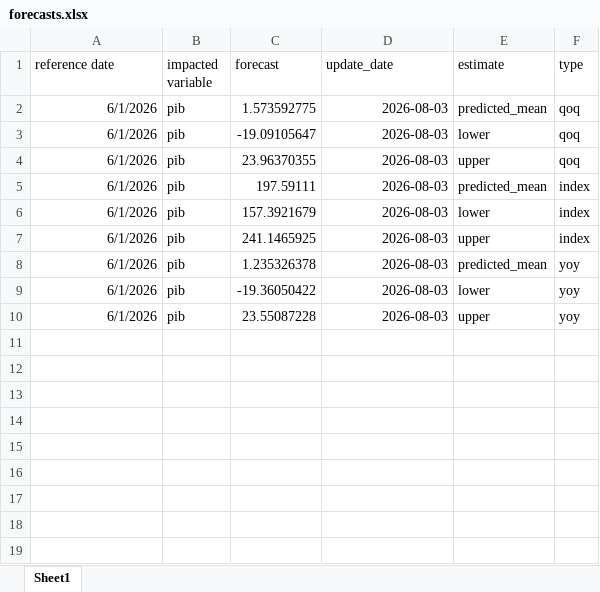
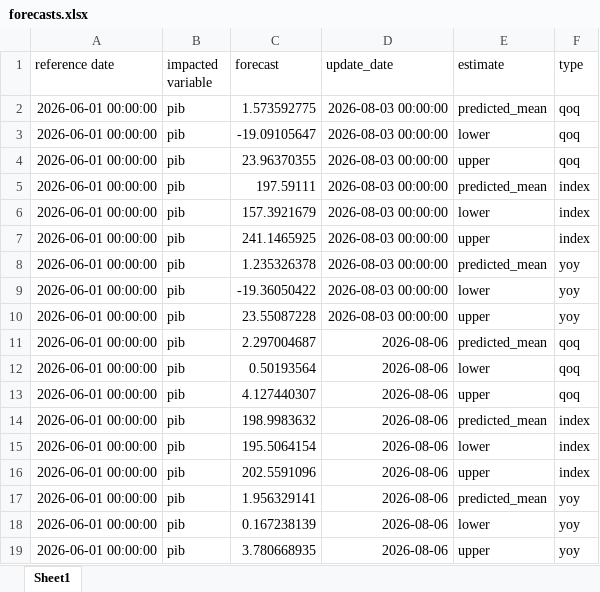
Before and after one commit to davi-lisboa/PIB-Nowcast, an Excel workbook: pib_nowcast/data/forecasts.xlsx, sheet Sheet1, drawn as a sheet; values as stored, in another font and other column widths than the file's, no borders; the diff names each change by its address in the sheet, - before the commit and + after, or states it on an @@ line.

```diff
--- a/pib_nowcast/data/forecasts.xlsx (sheet Sheet1)
+++ b/pib_nowcast/data/forecasts.xlsx (sheet Sheet1)
-A2:A10 (reference date): 6/1/2026
+A2:A10 (reference date): 2026-06-01 00:00:00
-D2:D10 (update_date): 2026-08-03
+D2:D10 (update_date): 2026-08-03 00:00:00
+row 11: 2026-06-01 00:00:00 | pib | 2.297004687 | 2026-08-06 | predicted_mean | qoq
+row 12: 2026-06-01 00:00:00 | pib | 0.50193564 | 2026-08-06 | lower | qoq
+row 13: 2026-06-01 00:00:00 | pib | 4.127440307 | 2026-08-06 | upper | qoq
+row 14: 2026-06-01 00:00:00 | pib | 198.9983632 | 2026-08-06 | predicted_mean | index
+row 15: 2026-06-01 00:00:00 | pib | 195.5064154 | 2026-08-06 | lower | index
+row 16: 2026-06-01 00:00:00 | pib | 202.5591096 | 2026-08-06 | upper | index
+row 17: 2026-06-01 00:00:00 | pib | 1.956329141 | 2026-08-06 | predicted_mean | yoy
+row 18: 2026-06-01 00:00:00 | pib | 0.167238139 | 2026-08-06 | lower | yoy
+row 19: 2026-06-01 00:00:00 | pib | 3.780668935 | 2026-08-06 | upper | yoy
```
Also changed, not shown: 2 other files.
